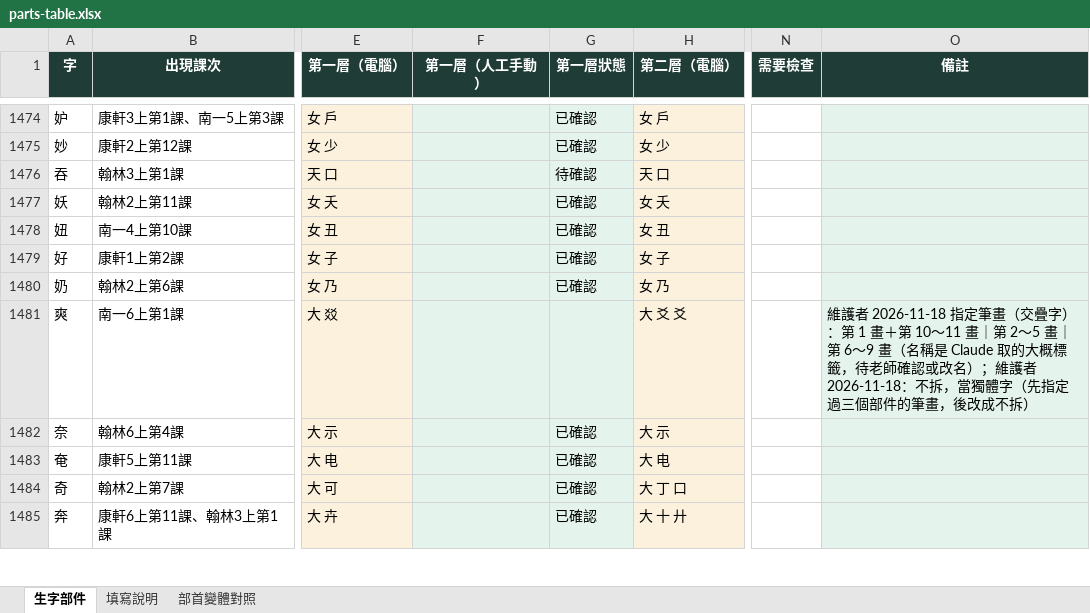
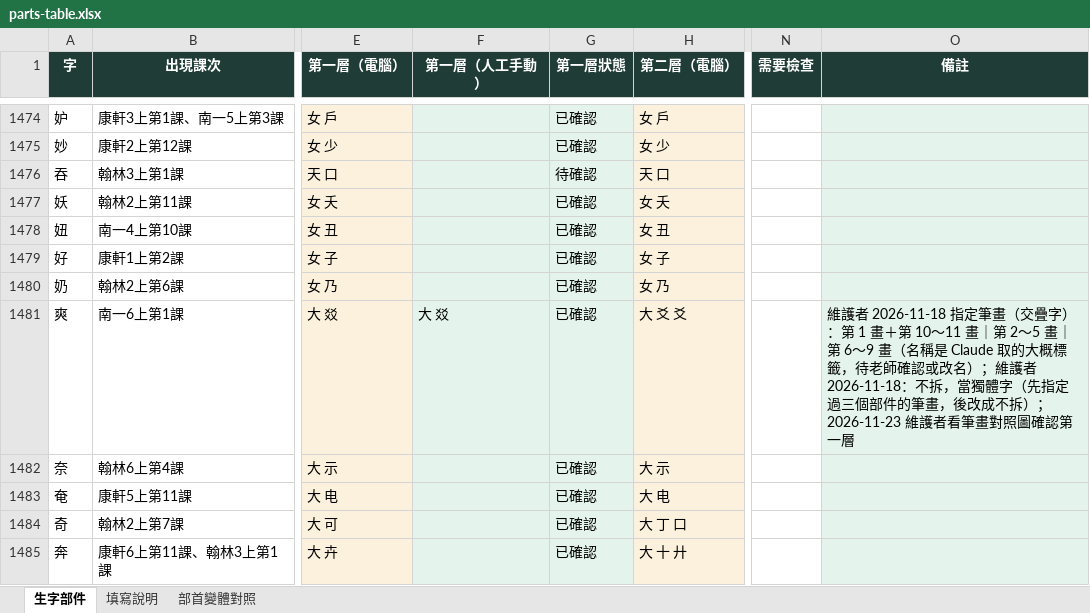
Before and after one commit to slddq237-eng/Educational-Assessment-system-for-6-12-students-with-special-needs, an Excel workbook: docs/materials/parts-table.xlsx, sheet 生字部件, drawn as a sheet; only a part is shown, gaps mark what is left out; values as stored, in another font and other column widths than the file's, no borders; the diff covers the shown part only; the diff names each change by its address in the sheet, - before the commit and + after, or states it on an @@ line.

```diff
--- a/docs/materials/parts-table.xlsx (sheet 生字部件)
+++ b/docs/materials/parts-table.xlsx (sheet 生字部件)
-F1481 (第一層（人工手動）): (empty)
+F1481 (第一層（人工手動）): 大 㸚
-G1481 (第一層狀態): (empty)
+G1481 (第一層狀態): 已確認
-O1481 (備註): …成不拆）
+O1481 (備註): …成不拆）；2026-11-23 維護者看筆畫對照圖確認第一層
```
Also changed, not shown: 138 edited cells and cell formats elsewhere in this sheet, 18 other files.
